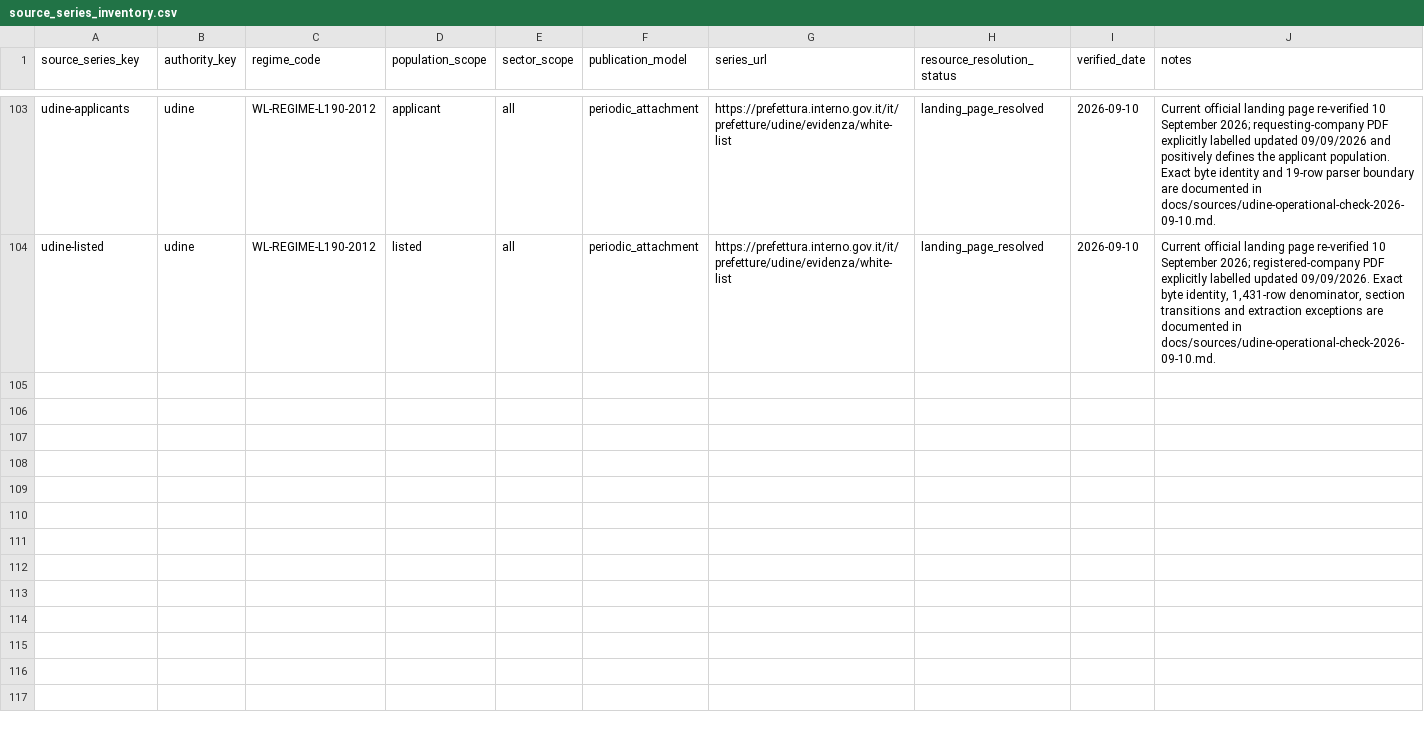
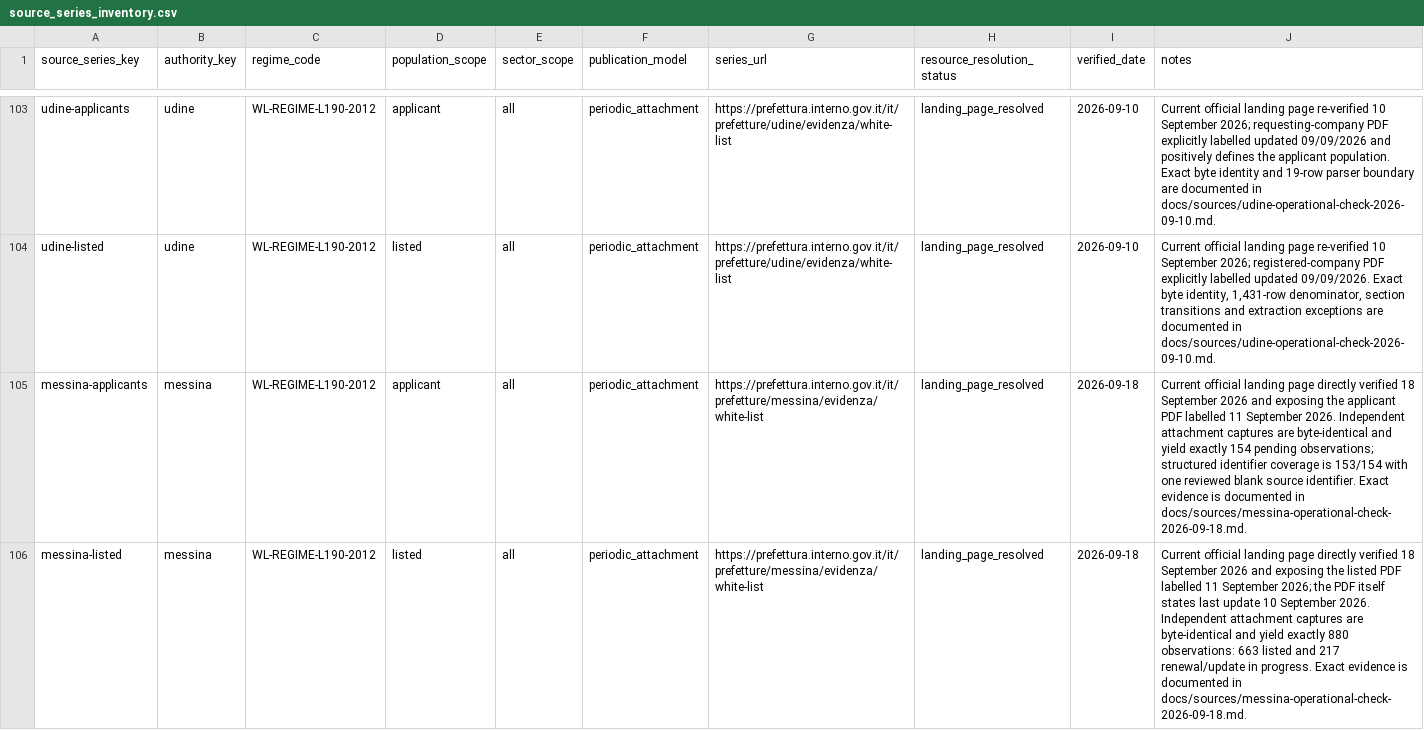
Before and after one commit to colazeta/italian-anti-mafia-whitelist, a CSV file: data/source_registry/source_series_inventory.csv, drawn as a sheet; only a part is shown, gaps mark what is left out; the diff names each change by its address in the sheet, - before the commit and + after, or states it on an @@ line.

```diff
--- a/data/source_registry/source_series_inventory.csv
+++ b/data/source_registry/source_series_inventory.csv
+row 105: messina-applicants | messina | WL-REGIME-L190-2012 | applicant | all | periodic_attachment | https://prefettura.interno.gov.it/it/prefetture/messina/evidenza/white-list | landing_page_resolved | 2026-09-18 | Current official landing page directly verified 18 September 2026 and exposing the applicant PDF labelled 11 September 2026. Independent attachment captures are byte-identical and yield exactly 154 pending observations; structured identifier coverage is 153/154 with one reviewed blank source identifier. Exact evidence is documented in docs/sources/messina-operational-check-2026-09-18.md.
+row 106: messina-listed | messina | WL-REGIME-L190-2012 | listed | all | periodic_attachment | https://prefettura.interno.gov.it/it/prefetture/messina/evidenza/white-list | landing_page_resolved | 2026-09-18 | Current official landing page directly verified 18 September 2026 and exposing the listed PDF labelled 11 September 2026; the PDF itself states last update 10 September 2026. Independent attachment captures are byte-identical and yield exactly 880 observations: 663 listed and 217 renewal/update in progress. Exact evidence is documented in docs/sources/messina-operational-check-2026-09-18.md.
```
Also changed, not shown: data/catalog.csv, data/source_registry/verified_primary_pages.csv, 7 other files.
